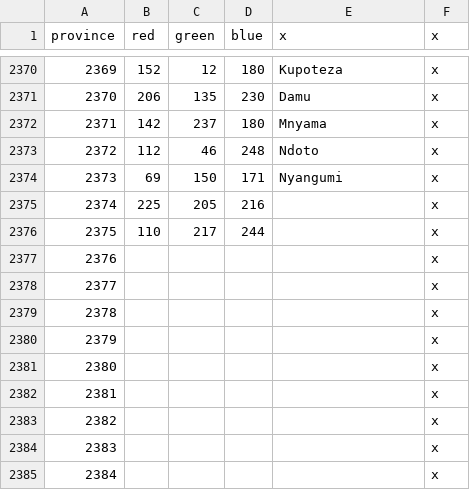
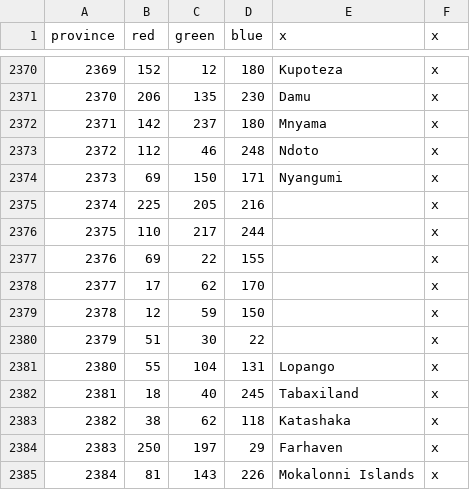
Before and after one commit to ProjectFaerun/Faerun, a CSV file: Faerun/map/definition.csv, drawn as a sheet; only a part is shown, gaps mark what is left out; the diff covers the shown part only.

```diff
--- a/Faerun/map/definition.csv
+++ b/Faerun/map/definition.csv
@@ -2376,10 +2376,10 @@ province;red;green;blue;x;x
 2375;110;217;244;;x
-2376;;;;;x
-2377;;;;;x
-2378;;;;;x
-2379;;;;;x
-2380;;;;;x
-2381;;;;;x
-2382;;;;;x
-2383;;;;;x
-2384;;;;;x
+2376;69;22;155;;x
+2377;17;62;170;;x
+2378;12;59;150;;x
+2379;51;30;22;;x
+2380;55;104;131;Lopango;x
+2381;18;40;245;Tabaxiland;x
+2382;38;62;118;Katashaka;x
+2383;250;197;29;Farhaven;x
+2384;81;143;226;Mokalonni Islands;x
```
Also changed, not shown: 27 edited cells elsewhere in this file, Faerun/localisation/0000_province_names.csv, 7 other files.
